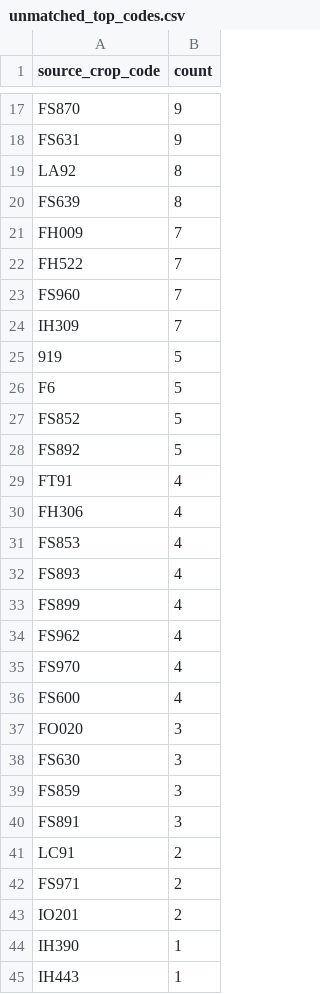
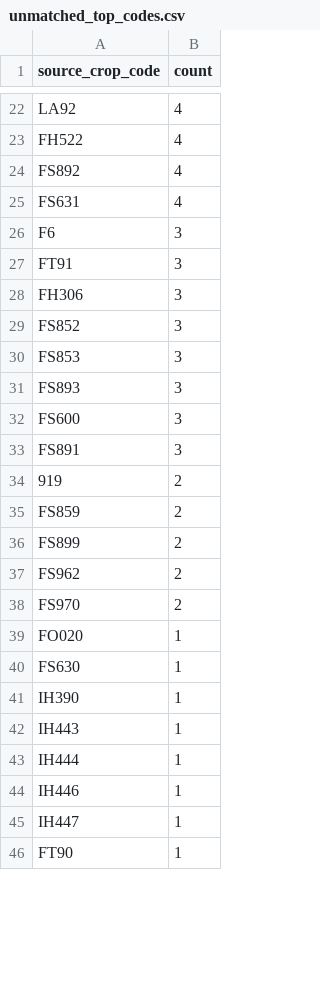
Before and after one commit to junborisproject0207-collab/vege-price-backend, a CSV file: output/unmatched_top_codes.csv, drawn as a sheet; only a part is shown, gaps mark what is left out; the shorter side is filled out with more unchanged rows; removed rows and columns are numbered as before the commit, all else as after; the diff covers the shown part only; the diff names each change by its address in the sheet, - before the commit and + after, or states it on an @@ line.

```diff
--- a/output/unmatched_top_codes.csv
+++ b/output/unmatched_top_codes.csv
-row 17: FS870 | 9
-row 18: FS631 | 9
-B22 (count): 8
+B22 (count): 4
-row 20: FS639 | 8
-row 21: FH009 | 7
-B23 (count): 7
+B23 (count): 4
-row 23: FS960 | 7
-row 24: IH309 | 7
-row 25: 919 | 5
-row 26: F6 | 5
-row 27: FS852 | 5
-B24 (count): 5
+B24 (count): 4
+row 25: FS631 | 4
+row 26: F6 | 3
-B27:B28 (count): 4
+B27:B28 (count): 3
+row 29: FS852 | 3
-B30:B31 (count): 4
+B30:B31 (count): 3
-row 33: FS899 | 4
-row 34: FS962 | 4
-row 35: FS970 | 4
-B32 (count): 4
+B32 (count): 3
-row 37: FO020 | 3
-row 38: FS630 | 3
-row 39: FS859 | 3
-A34 (source_crop_code): LC91
+A34 (source_crop_code): 919
+row 35: FS859 | 2
+row 36: FS899 | 2
+row 37: FS962 | 2
-A38 (source_crop_code): FS971
+A38 (source_crop_code): FS970
-row 43: IO201 | 2
+row 39: FO020 | 1
+row 40: FS630 | 1
```
Also changed, not shown: 13 added rows, 13 removed rows and 10 edited cells elsewhere in this file, output/unmatched_top_names.csv, 10 other files.
